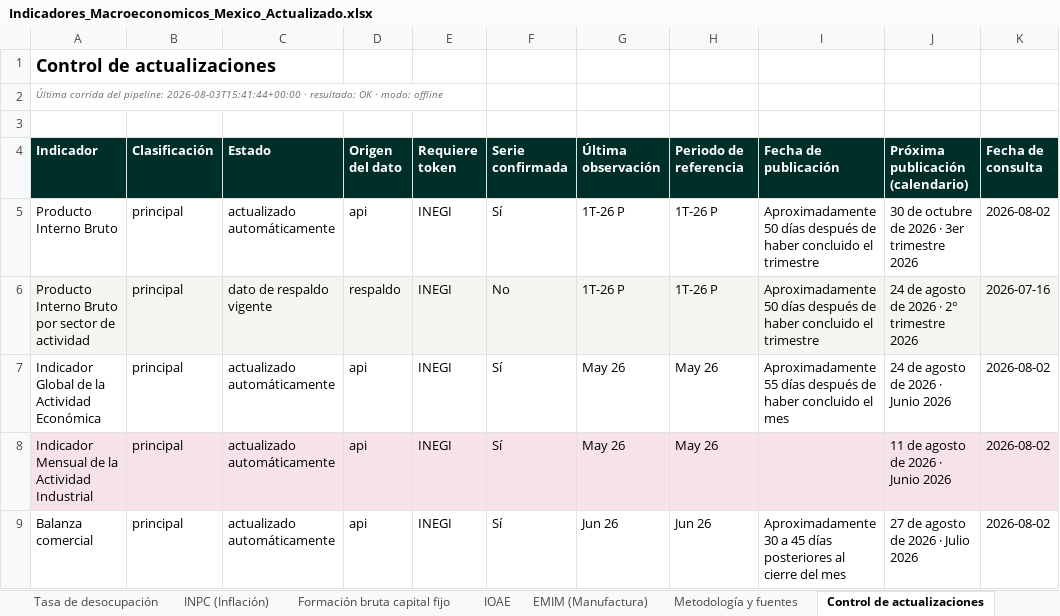
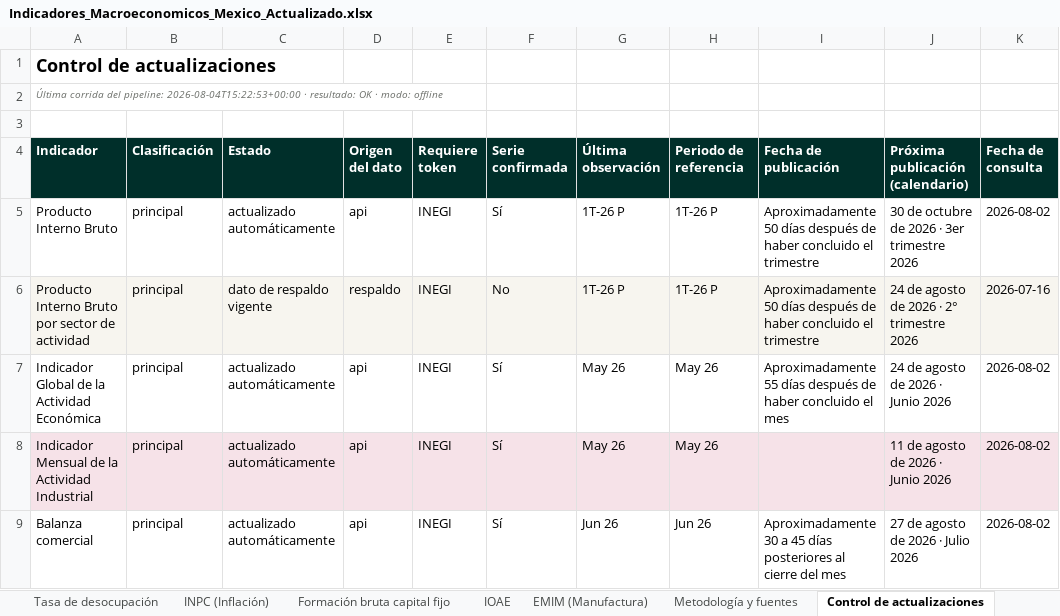
Before and after one commit to Miguelechave89/Indicadores_macroeconomicos_Mex, an Excel workbook: downloads/Indicadores_Macroeconomicos_Mexico_Actualizado.xlsx, sheet Control de actualizaciones, drawn as a sheet; only a part is shown; values as stored, in another font and other column widths than the file's, no borders; the diff names each change by its address in the sheet, - before the commit and + after, or states it on an @@ line.

```diff
--- a/downloads/Indicadores_Macroeconomicos_Mexico_Actualizado.xlsx (sheet Control de actualizaciones)
+++ b/downloads/Indicadores_Macroeconomicos_Mexico_Actualizado.xlsx (sheet Control de actualizaciones)
-A2 (Indicador): …del pipeline: 2026-08-03T15:41:44+00:00 · resultado:…
+A2 (Indicador): …del pipeline: 2026-08-04T15:22:53+00:00 · resultado:…
```
Also changed, not shown: sheet Síntesis de coyuntura, 6 other files.
